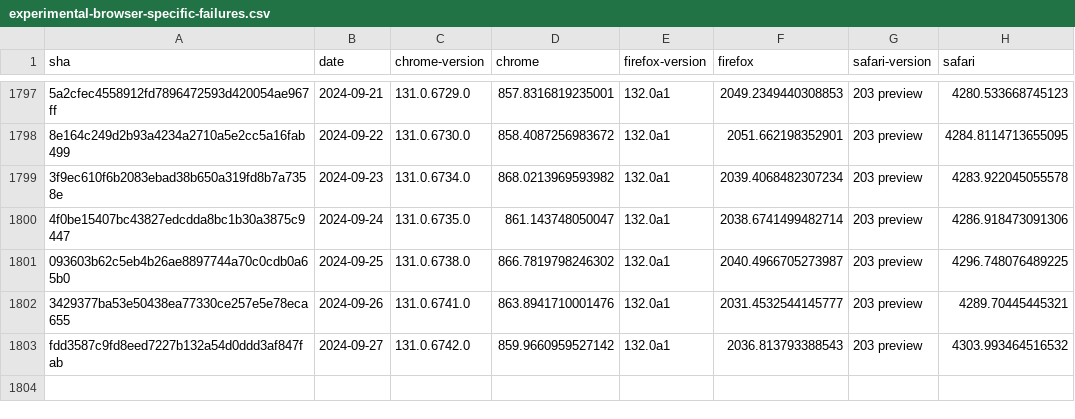
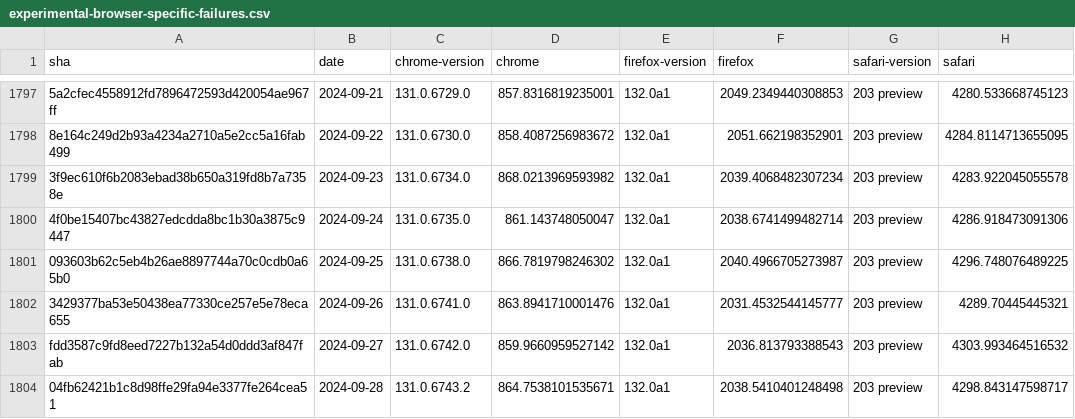
Before and after one commit to gsnedders/results-analysis, a CSV file: data/experimental-browser-specific-failures.csv, drawn as a sheet; only a part is shown, gaps mark what is left out; the diff names each change by its address in the sheet, - before the commit and + after, or states it on an @@ line.

```diff
--- a/data/experimental-browser-specific-failures.csv
+++ b/data/experimental-browser-specific-failures.csv
+row 1804: 04fb62421b1c8d98ffe29fa94e3377fe264cea51 | 2024-09-28 | 131.0.6743.2 | 864.7538101535671 | 132.0a1 | 2038.5410401248498 | 203 preview | 4298.843147598717
```
Also changed, not shown: data/interop-2023/interop-2023-experimental-v2.csv, data/interop-2023/interop-2023-stable-v2.csv, 3 other files.
